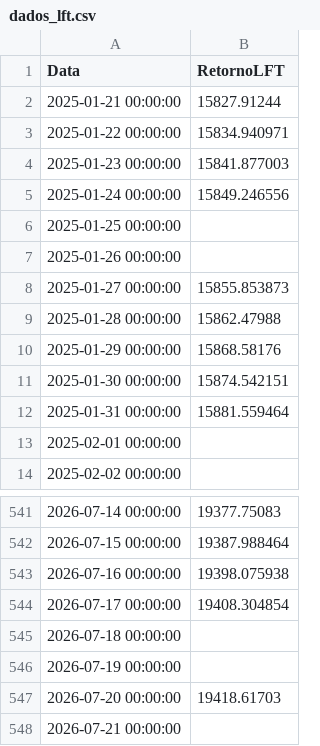
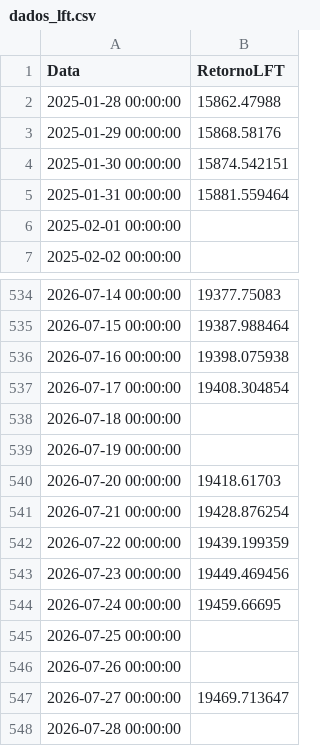
Before and after one commit to AFINVEST/Projeto-Gestao-Risco, a CSV file: Dados/dados_lft.csv, drawn as a sheet; only a part is shown, gaps mark what is left out.

```diff
--- a/Dados/dados_lft.csv
+++ b/Dados/dados_lft.csv
@@ -1,9 +1,2 @@
 Data,RetornoLFT
-2025-01-21 00:00:00,15827.91244
-2025-01-22 00:00:00,15834.940971
-2025-01-23 00:00:00,15841.877003
-2025-01-24 00:00:00,15849.246556
-2025-01-25 00:00:00,
-2025-01-26 00:00:00,
-2025-01-27 00:00:00,15855.853873
 2025-01-28 00:00:00,15862.47988
@@ -547,2 +540,9 @@ Data,RetornoLFT
 2026-07-20 00:00:00,19418.61703
-2026-07-21 00:00:00,
+2026-07-21 00:00:00,19428.876254
+2026-07-22 00:00:00,19439.199359
+2026-07-23 00:00:00,19449.469456
+2026-07-24 00:00:00,19459.66695
+2026-07-25 00:00:00,
+2026-07-26 00:00:00,
+2026-07-27 00:00:00,19469.713647
+2026-07-28 00:00:00,
```
Also changed, not shown: Dados/df_preco_de_ajuste_atual_completo.csv, Dados/df_valor_ajuste_contrato.csv, 11 other files.
